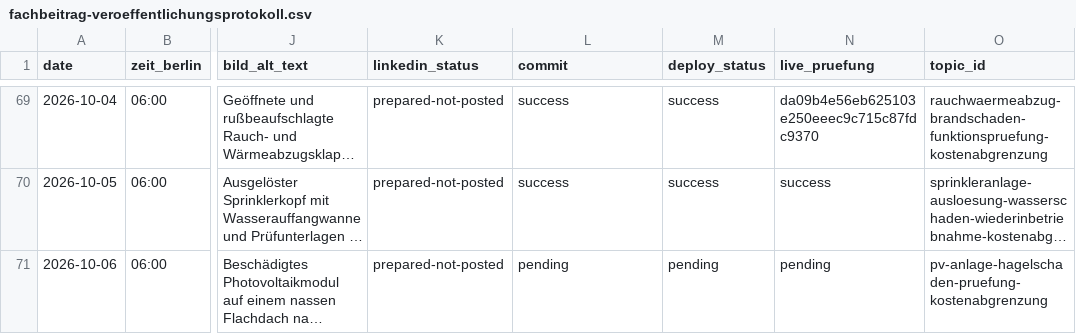
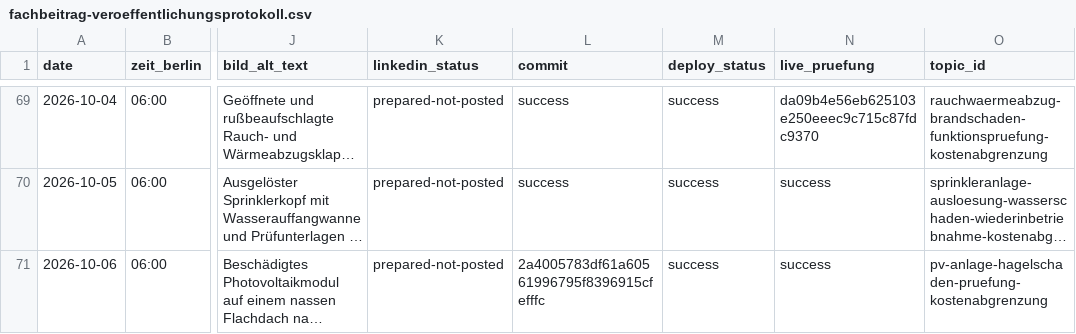
Before and after one commit to Chris-GD13/sv-netzwerk, a CSV file: sv-netzwerk/docs/fachbeitrag-veroeffentlichungsprotokoll.csv, drawn as a sheet; only a part is shown, gaps mark what is left out; long unchanged cells end in …; the diff names each change by its address in the sheet, - before the commit and + after, or states it on an @@ line.

Commit message:
Record verified 6 October publication [skip ci]

```diff
--- a/sv-netzwerk/docs/fachbeitrag-veroeffentlichungsprotokoll.csv
+++ b/sv-netzwerk/docs/fachbeitrag-veroeffentlichungsprotokoll.csv
-L71 (commit): pending
+L71 (commit): 2a4005783df61a60561996795f8396915cfefffc
-M71 (deploy_status): pending
+M71 (deploy_status): success
-N71 (live_pruefung): pending
+N71 (live_pruefung): success
```
